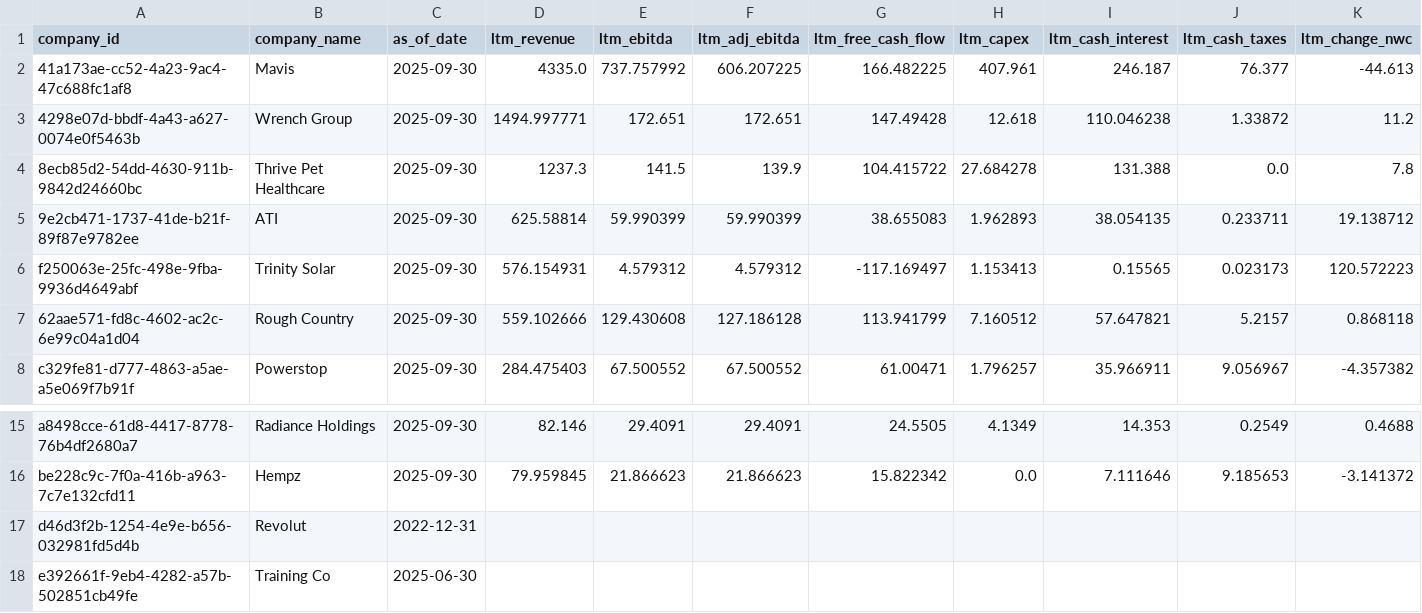
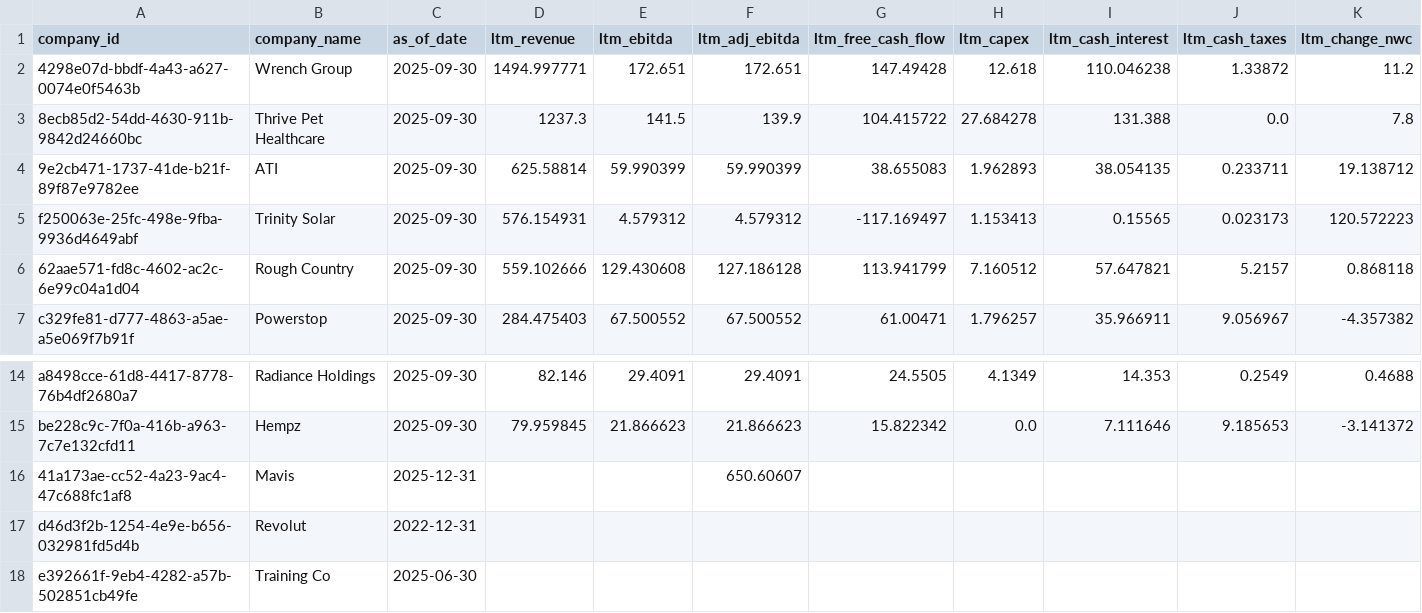
Before and after one commit to mrispoli99/tsg_portfolio, a CSV file: ltm_snapshot.csv, drawn as a sheet; only a part is shown, gaps mark what is left out; removed rows and columns are numbered as before the commit, all else as after; rows hold the shown columns only; the diff names each change by its address in the sheet, - before the commit and + after, or states it on an @@ line.

```diff
--- a/ltm_snapshot.csv
+++ b/ltm_snapshot.csv
-row 2: 41a173ae-cc52-4a23-9ac4-47c688fc1af8 | Mavis | 2025-09-30 | 4335.0 | 737.757992 | 606.207225 | 166.482225 | 407.961 | 246.187 | 76.377 | -44.613
+row 16: 41a173ae-cc52-4a23-9ac4-47c688fc1af8 | Mavis | 2025-12-31 |  |  | 650.60607
```
Also changed, not shown: entry_vs_current.csv, financials_annual.csv, 7 other files.
